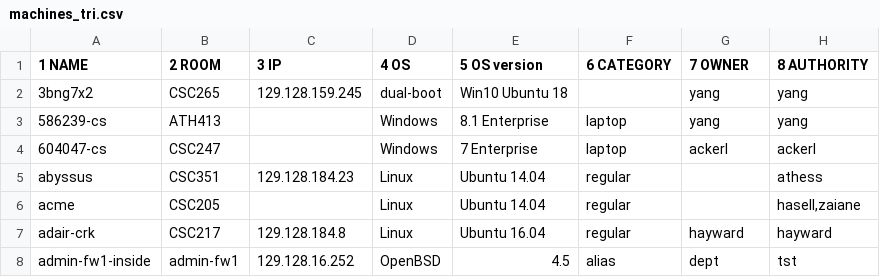
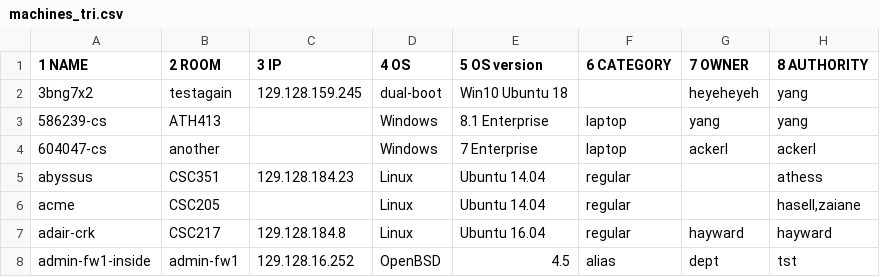
Before and after one commit to SciTech-WebCMDB/WebCMDB, a CSV file: WebCMDBapi/bash/machines/machines_tri.csv, drawn as a sheet; only a part is shown; the diff names each change by its address in the sheet, - before the commit and + after, or states it on an @@ line.

```diff
--- a/WebCMDBapi/bash/machines/machines_tri.csv
+++ b/WebCMDBapi/bash/machines/machines_tri.csv
-B2 (2 ROOM): CSC265
+B2 (2 ROOM): testagain
-G2 (7 OWNER): yang
+G2 (7 OWNER): heyeheyeh
-B4 (2 ROOM): CSC247
+B4 (2 ROOM): another
```
Also changed, not shown: 4 other files.
